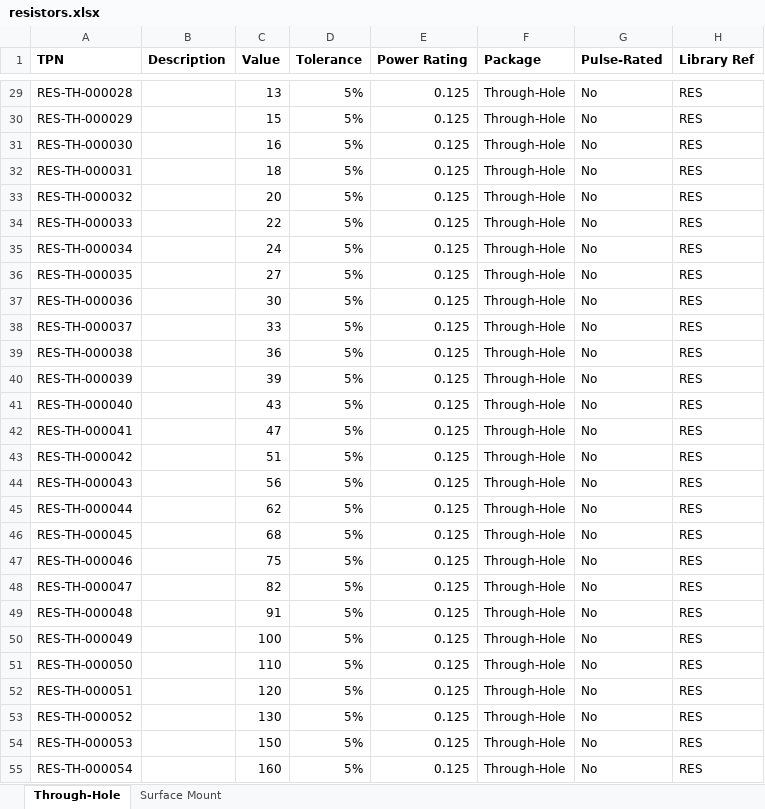
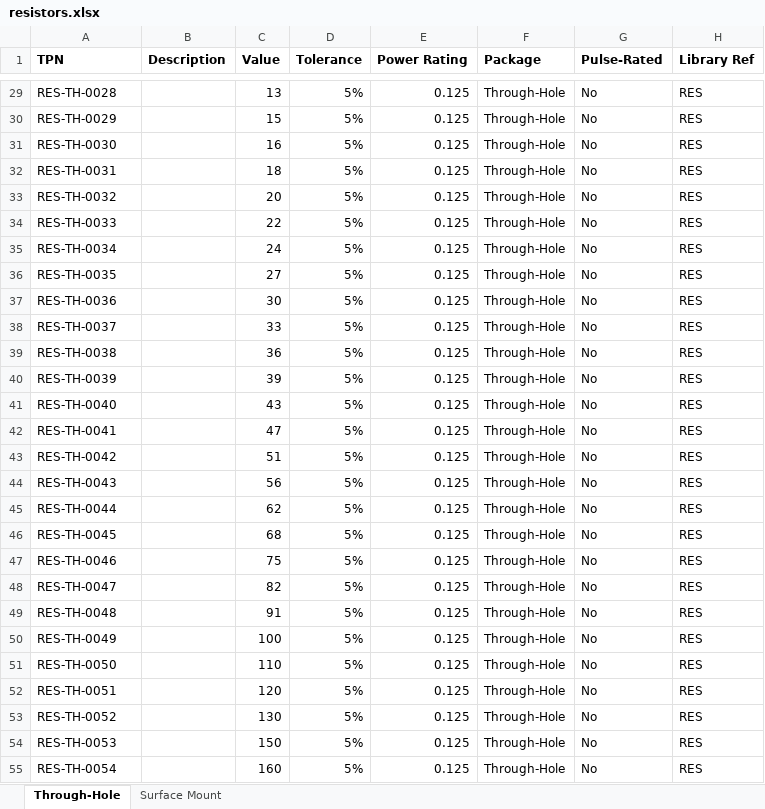
Before and after one commit to ersatzavian/Altium-Lib-Tom, an Excel workbook: resistors.xlsx, sheet Through-Hole, drawn as a sheet; only a part is shown, gaps mark what is left out; values as stored, in another font and other column widths than the file's, no borders; the diff covers the shown part only; the diff names each change by its address in the sheet, - before the commit and + after, or states it on an @@ line.

```diff
--- a/resistors.xlsx (sheet Through-Hole)
+++ b/resistors.xlsx (sheet Through-Hole)
-A29 (TPN): RES-TH-000028
+A29 (TPN): RES-TH-0028
-A30 (TPN): RES-TH-000029
+A30 (TPN): RES-TH-0029
-A31 (TPN): RES-TH-000030
+A31 (TPN): RES-TH-0030
-A32 (TPN): RES-TH-000031
+A32 (TPN): RES-TH-0031
-A33 (TPN): RES-TH-000032
+A33 (TPN): RES-TH-0032
-A34 (TPN): RES-TH-000033
+A34 (TPN): RES-TH-0033
-A35 (TPN): RES-TH-000034
+A35 (TPN): RES-TH-0034
-A36 (TPN): RES-TH-000035
+A36 (TPN): RES-TH-0035
-A37 (TPN): RES-TH-000036
+A37 (TPN): RES-TH-0036
-A38 (TPN): RES-TH-000037
+A38 (TPN): RES-TH-0037
-A39 (TPN): RES-TH-000038
+A39 (TPN): RES-TH-0038
-A40 (TPN): RES-TH-000039
+A40 (TPN): RES-TH-0039
-A41 (TPN): RES-TH-000040
+A41 (TPN): RES-TH-0040
-A42 (TPN): RES-TH-000041
+A42 (TPN): RES-TH-0041
-A43 (TPN): RES-TH-000042
+A43 (TPN): RES-TH-0042
-A44 (TPN): RES-TH-000043
+A44 (TPN): RES-TH-0043
-A45 (TPN): RES-TH-000044
+A45 (TPN): RES-TH-0044
-A46 (TPN): RES-TH-000045
+A46 (TPN): RES-TH-0045
-A47 (TPN): RES-TH-000046
+A47 (TPN): RES-TH-0046
-A48 (TPN): RES-TH-000047
+A48 (TPN): RES-TH-0047
-A49 (TPN): RES-TH-000048
+A49 (TPN): RES-TH-0048
-A50 (TPN): RES-TH-000049
+A50 (TPN): RES-TH-0049
-A51 (TPN): RES-TH-000050
+A51 (TPN): RES-TH-0050
-A52 (TPN): RES-TH-000051
+A52 (TPN): RES-TH-0051
-A53 (TPN): RES-TH-000052
+A53 (TPN): RES-TH-0052
-A54 (TPN): RES-TH-000053
+A54 (TPN): RES-TH-0053
-A55 (TPN): RES-TH-000054
+A55 (TPN): RES-TH-0054
```
Also changed, not shown: 142 edited cells elsewhere in this sheet, sheet Surface Mount, connectors.xlsx, diodes.xlsx, 12 other files.
